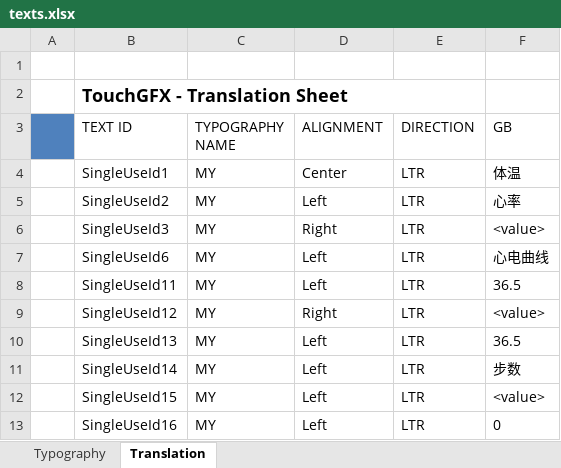
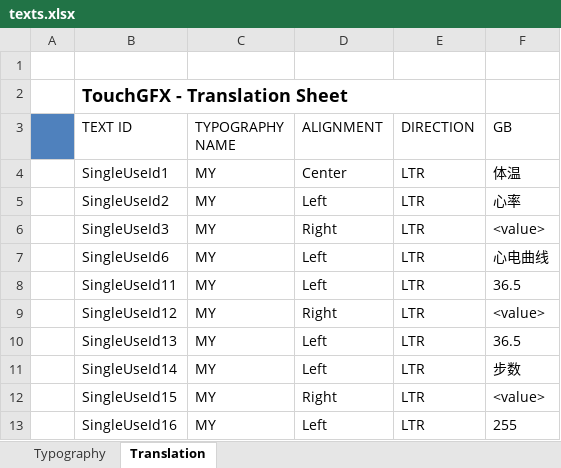
Before and after one commit to LIGHT1213/H750_TouchGFX, an Excel workbook: libraries/touchgfx_lib/TouchGFX/assets/texts/texts.xlsx, sheet Translation, drawn as a sheet; values as stored, in another font and other column widths than the file's, no borders; the diff names each change by its address in the sheet, - before the commit and + after, or states it on an @@ line.

```diff
--- a/libraries/touchgfx_lib/TouchGFX/assets/texts/texts.xlsx (sheet Translation)
+++ b/libraries/touchgfx_lib/TouchGFX/assets/texts/texts.xlsx (sheet Translation)
-D12 (ALIGNMENT): Left
+D12 (ALIGNMENT): Right
-F13 (GB): 0
+F13 (GB): 255
```
Also changed, not shown: 18 other files.
